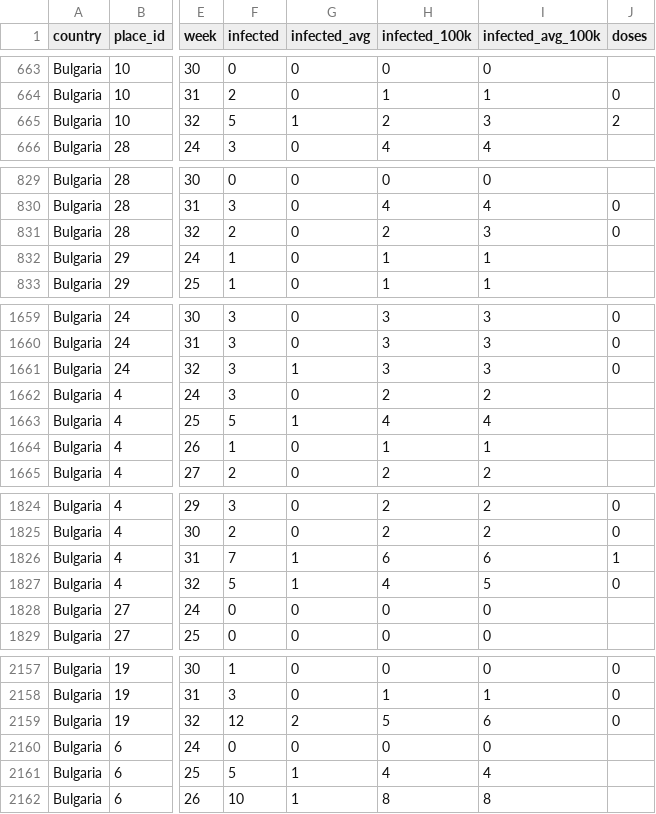
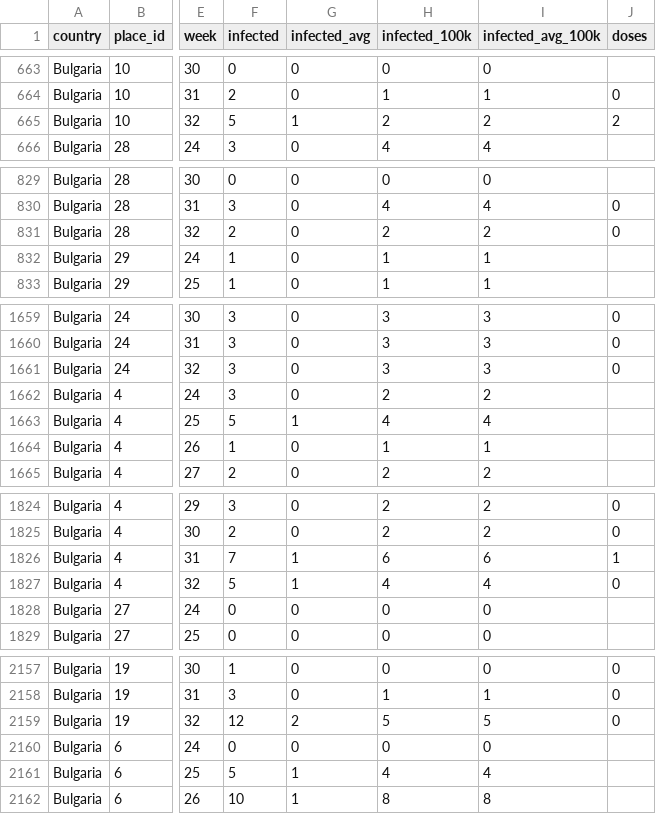
Before and after one commit to COVID-19-Bulgaria/covid-database, a CSV file: Bulgaria/WeekPlacesCasesDataset.csv, drawn as a sheet; only a part is shown, gaps mark what is left out; the diff covers the shown part only; the diff names each change by its address in the sheet, - before the commit and + after, or states it on an @@ line.

```diff
--- a/Bulgaria/WeekPlacesCasesDataset.csv
+++ b/Bulgaria/WeekPlacesCasesDataset.csv
-I665 (infected_avg_100k): 3
+I665 (infected_avg_100k): 2
-I831 (infected_avg_100k): 3
+I831 (infected_avg_100k): 2
-G1661 (infected_avg): 1
+G1661 (infected_avg): 0
-I1827 (infected_avg_100k): 5
+I1827 (infected_avg_100k): 4
-I2159 (infected_avg_100k): 6
+I2159 (infected_avg_100k): 5
```
Also changed, not shown: 30 edited cells elsewhere in this file, Bulgaria/RollingBiWeeklyPlacesCasesDataset.csv, 3 other files.
